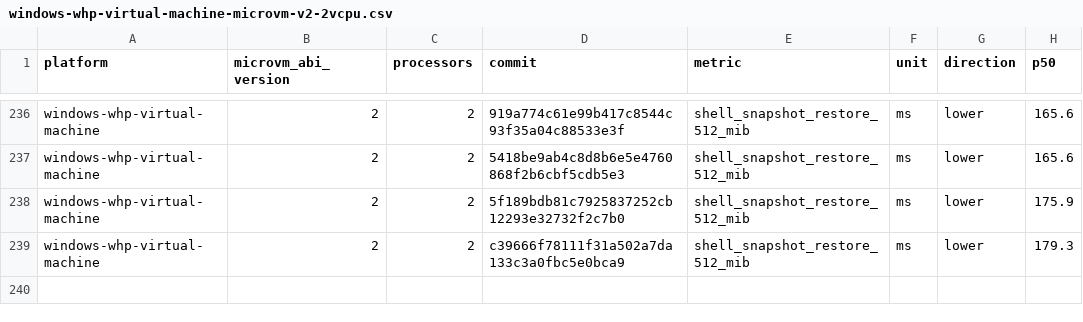
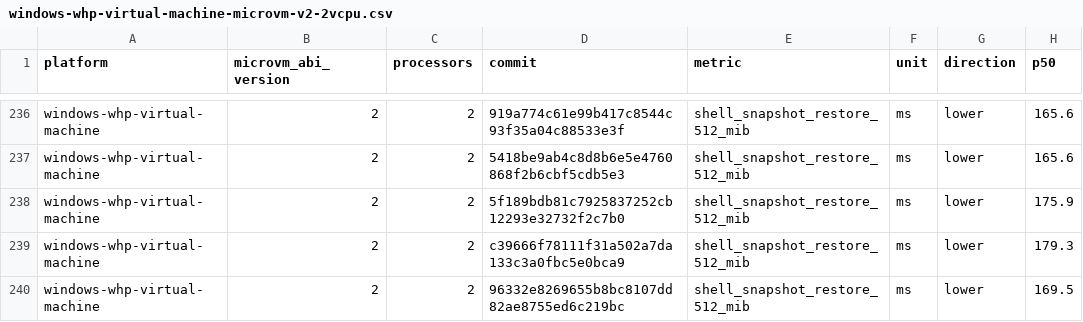
Before and after one commit to 56steve/nvx, a CSV file: data/windows-whp-virtual-machine-microvm-v2-2vcpu.csv, drawn as a sheet; only a part is shown, gaps mark what is left out; the diff names each change by its address in the sheet, - before the commit and + after, or states it on an @@ line.

```diff
--- a/data/windows-whp-virtual-machine-microvm-v2-2vcpu.csv
+++ b/data/windows-whp-virtual-machine-microvm-v2-2vcpu.csv
+row 240: windows-whp-virtual-machine | 2 | 2 | 96332e8269655b8bc8107dd82ae8755ed6c219bc | shell_snapshot_restore_512_mib | ms | lower | 169.5
```
Also changed, not shown: data/linux-kvm-virtual-machine-microvm-v2-1vcpu.csv, data/linux-mshv-virtual-machine-microvm-v2-1vcpu.csv, 9 other files.
